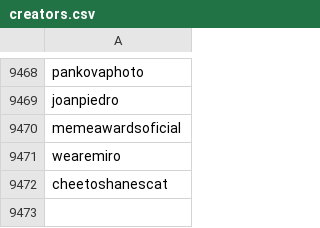
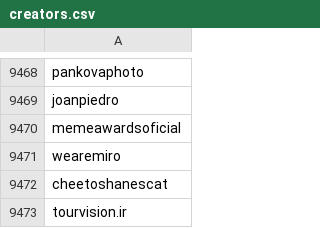
Before and after one commit to edoardottt/spark-ar-creators, a CSV file: creators.csv, drawn as a sheet; only a part is shown, gaps mark what is left out; the diff names each change by its address in the sheet, - before the commit and + after, or states it on an @@ line.

```diff
--- a/creators.csv
+++ b/creators.csv
+row 9473: tourvision.ir
```
Also changed, not shown: 1 other file.
